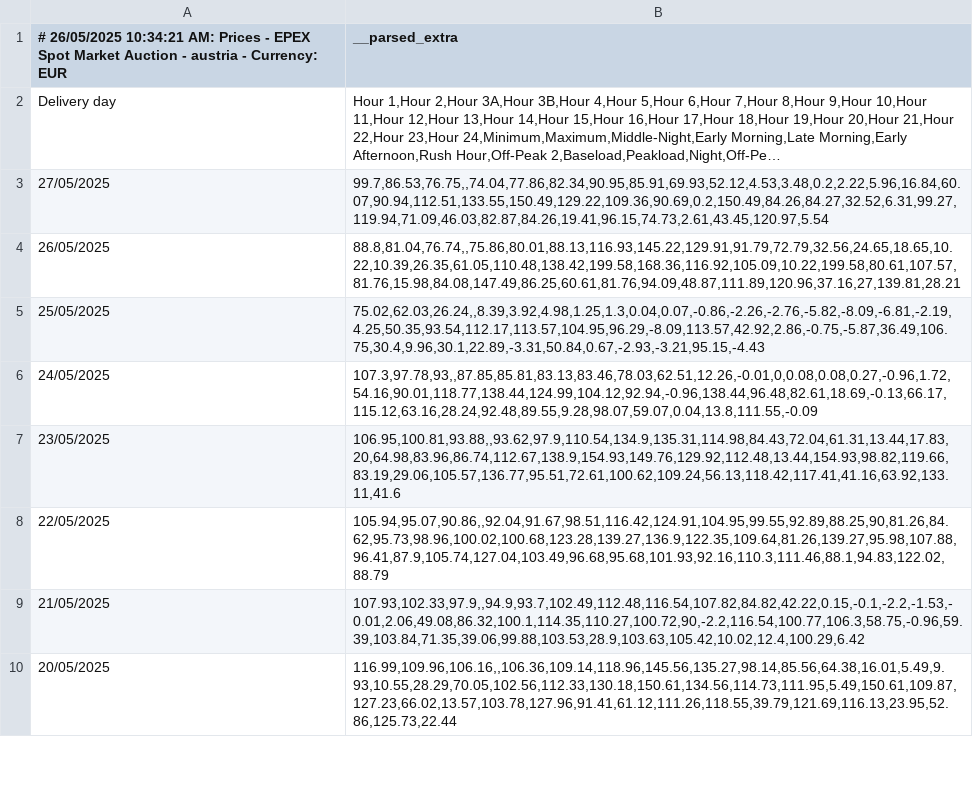
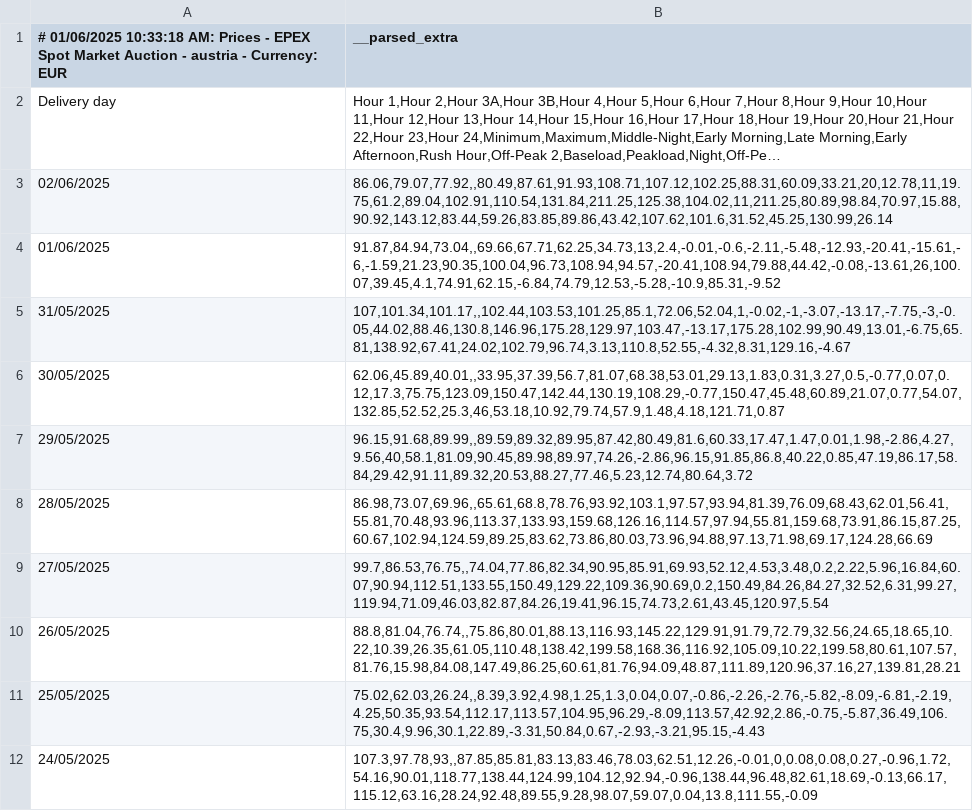
Before and after one commit to maxMuster194/testchart, a CSV file: data/austria_prices.csv, drawn as a sheet; only a part is shown; the shorter side is filled out with more unchanged rows; long unchanged cells end in …; the diff names each change by its address in the sheet, - before the commit and + after, or states it on an @@ line.

```diff
--- a/data/austria_prices.csv
+++ b/data/austria_prices.csv
-A1: # 26/05/2025 10:34:21 AM: Prices…
+A1: # 01/06/2025 10:33:18 AM: Prices…
+row 3: 02/06/2025 | 86.06,79.07,77.92,,80.49,87.61,91.93,108.71,107.12,102.25,88.31,60.09,33.21,20,12.78,11,19.75,61.2,89.04,102.91,110.54,131.84,211.25,125.38,104.02,11,211.25,80.89,98.84,70.97,15.88,90.92,143.12,83.44,59.26,83.85,89.86,43.42,107.62,101.6,31.52,45.25,130.99,26.14
+row 4: 01/06/2025 | 91.87,84.94,73.04,,69.66,67.71,62.25,34.73,13,2.4,-0.01,-0.6,-2.11,-5.48,-12.93,-20.41,-15.61,-6,-1.59,21.23,90.35,100.04,96.73,108.94,94.57,-20.41,108.94,79.88,44.42,-0.08,-13.61,26,100.07,39.45,4.1,74.91,62.15,-6.84,74.79,12.53,-5.28,-10.9,85.31,-9.52
+row 5: 31/05/2025 | 107,101.34,101.17,,102.44,103.53,101.25,85.1,72.06,52.04,1,-0.02,-1,-3.07,-13.17,-7.75,-3,-0.05,44.02,88.46,130.8,146.96,175.28,129.97,103.47,-13.17,175.28,102.99,90.49,13.01,-6.75,65.81,138.92,67.41,24.02,102.79,96.74,3.13,110.8,52.55,-4.32,8.31,129.16,-4.67
+row 6: 30/05/2025 | 62.06,45.89,40.01,,33.95,37.39,56.7,81.07,68.38,53.01,29.13,1.83,0.31,3.27,0.5,-0.77,0.07,0.12,17.3,75.75,123.09,150.47,142.44,130.19,108.29,-0.77,150.47,45.48,60.89,21.07,0.77,54.07,132.85,52.52,25.3,46,53.18,10.92,79.74,57.9,1.48,4.18,121.71,0.87
+row 7: 29/05/2025 | 96.15,91.68,89.99,,89.59,89.32,89.95,87.42,80.49,81.6,60.33,17.47,1.47,0.01,1.98,-2.86,4.27,9.56,40,58.1,81.09,90.45,89.98,89.97,74.26,-2.86,96.15,91.85,86.8,40.22,0.85,47.19,86.17,58.84,29.42,91.11,89.32,20.53,88.27,77.46,5.23,12.74,80.64,3.72
+row 8: 28/05/2025 | 86.98,73.07,69.96,,65.61,68.8,78.76,93.92,103.1,97.57,93.94,81.39,76.09,68.43,62.01,56.41,55.81,70.48,93.96,113.37,133.93,159.68,126.16,114.57,97.94,55.81,159.68,73.91,86.15,87.25,60.67,102.94,124.59,89.25,83.62,73.86,80.03,73.96,94.88,97.13,71.98,69.17,124.28,66.69
```
Also changed, not shown: 6 other files.
